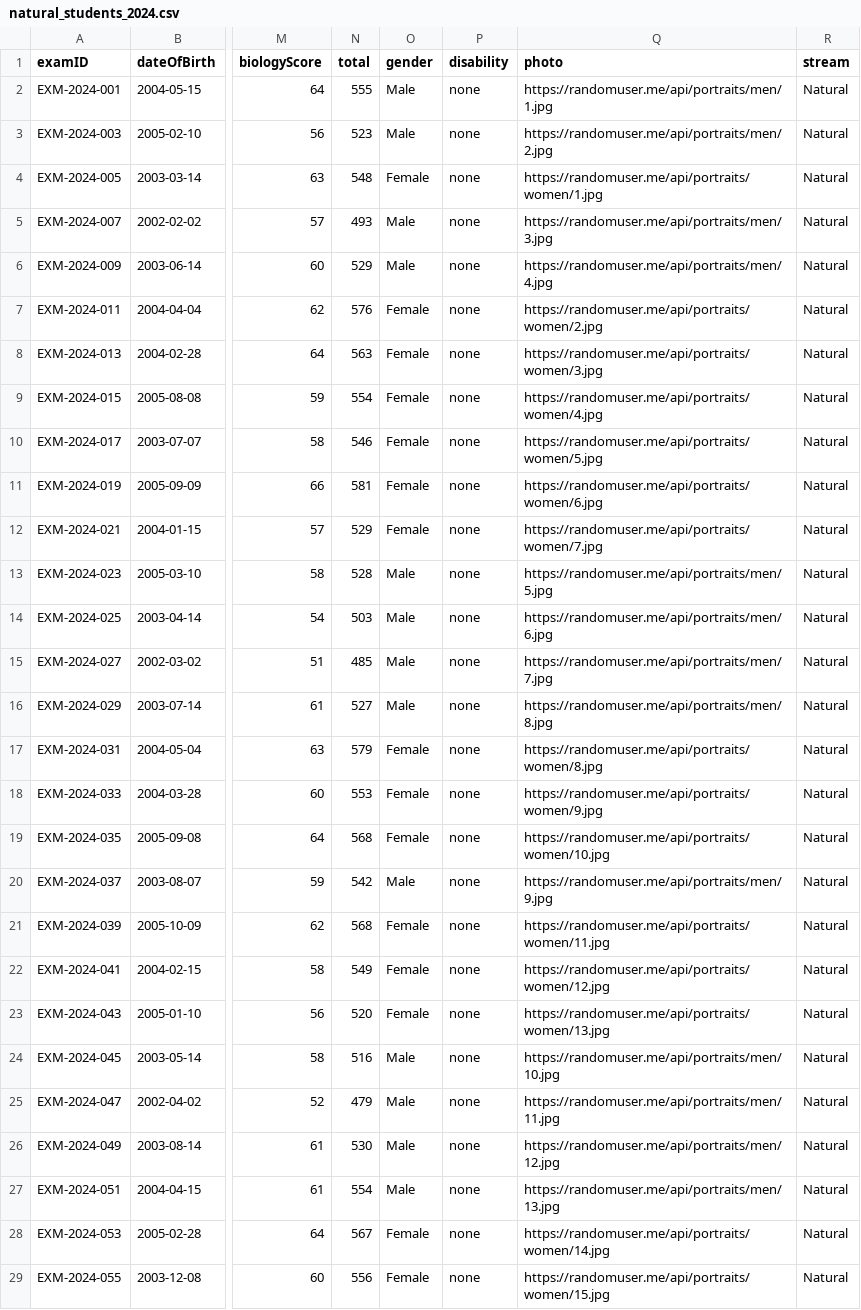
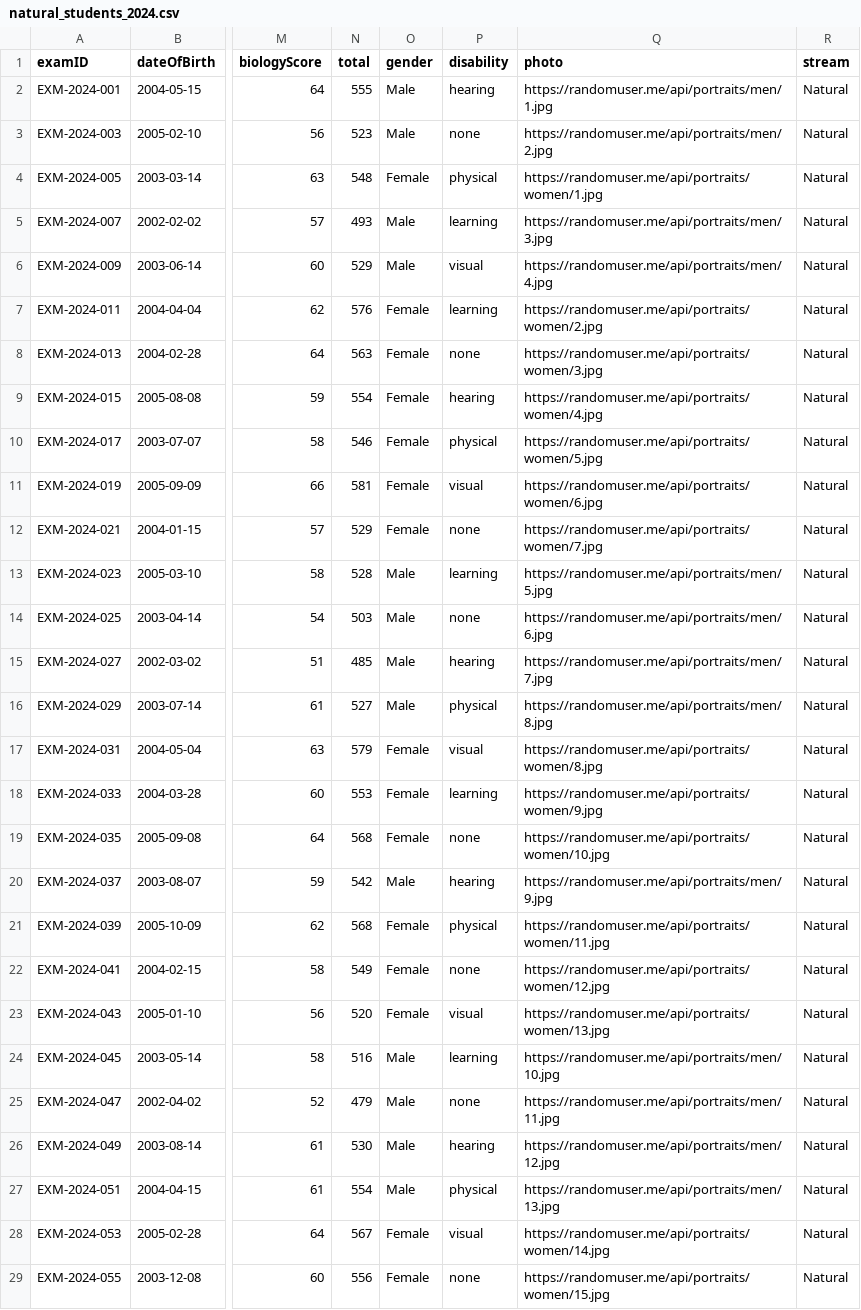
Before and after one commit to university-place/university-selection-platforms, a CSV file: sample-data/natural_students_2024.csv, drawn as a sheet; only a part is shown, gaps mark what is left out; the diff covers the shown part only; the diff names each change by its address in the sheet, - before the commit and + after, or states it on an @@ line.

```diff
--- a/sample-data/natural_students_2024.csv
+++ b/sample-data/natural_students_2024.csv
-P2 (disability): none
+P2 (disability): hearing
-P4 (disability): none
+P4 (disability): physical
-P5 (disability): none
+P5 (disability): learning
-P6 (disability): none
+P6 (disability): visual
-P7 (disability): none
+P7 (disability): learning
-P9 (disability): none
+P9 (disability): hearing
-P10 (disability): none
+P10 (disability): physical
-P11 (disability): none
+P11 (disability): visual
-P13 (disability): none
+P13 (disability): learning
-P15 (disability): none
+P15 (disability): hearing
-P16 (disability): none
+P16 (disability): physical
-P17 (disability): none
+P17 (disability): visual
-P18 (disability): none
+P18 (disability): learning
-P20 (disability): none
+P20 (disability): hearing
-P21 (disability): none
+P21 (disability): physical
-P23 (disability): none
+P23 (disability): visual
-P24 (disability): none
+P24 (disability): learning
-P26 (disability): none
+P26 (disability): hearing
-P27 (disability): none
+P27 (disability): physical
-P28 (disability): none
+P28 (disability): visual
```
Also changed, not shown: 16 edited cells elsewhere in this file, sample-data/social_students_2024.csv, 21 other files.
